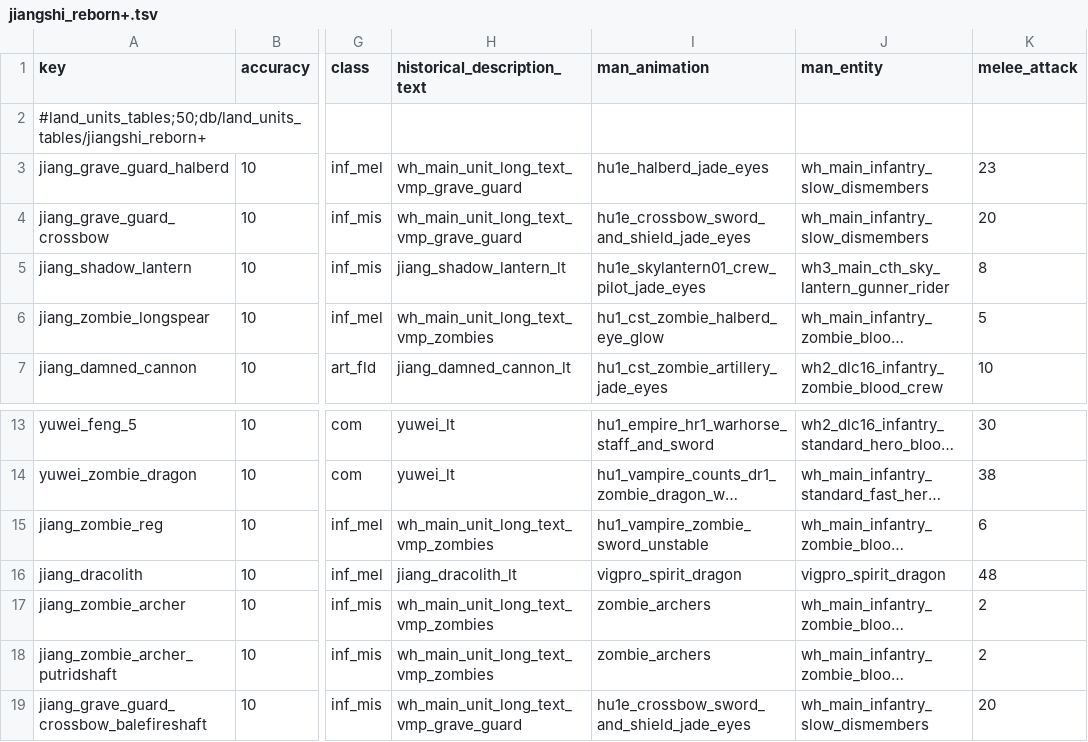
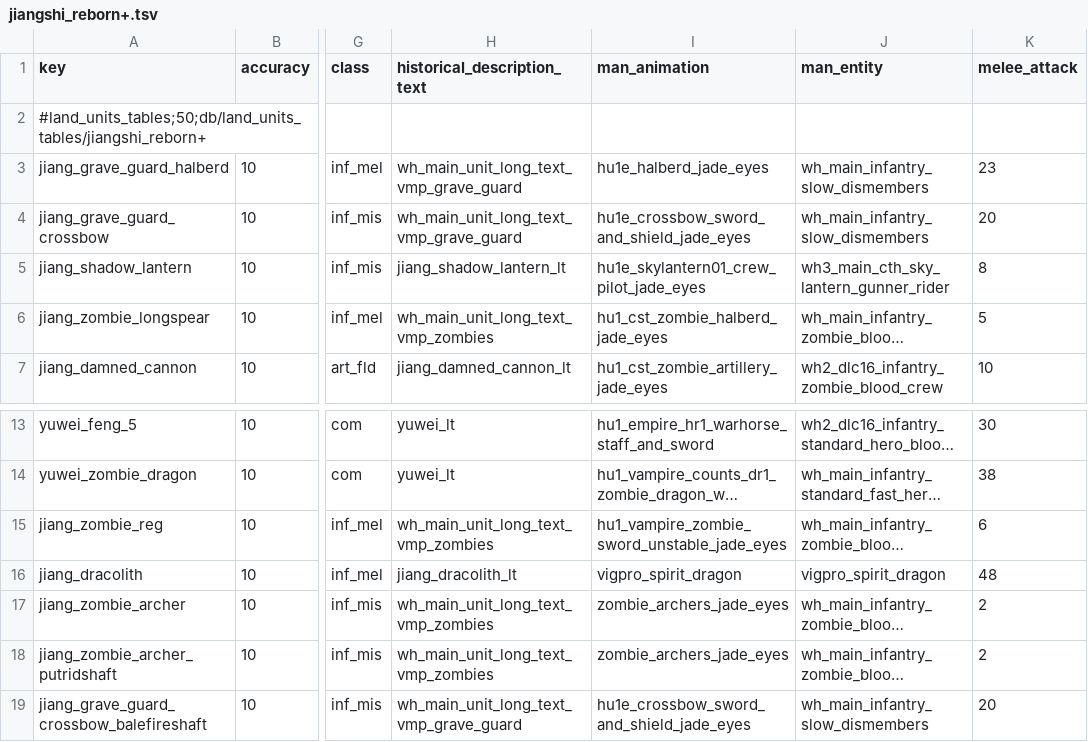
Before and after one commit to RhoxGSAINT/Dynasty-of-the-Damned, a TSV file: db/land_units_tables/jiangshi_reborn+.tsv, drawn as a sheet; only a part is shown, gaps mark what is left out; long unchanged cells end in …; the diff names each change by its address in the sheet, - before the commit and + after, or states it on an @@ line.

```diff
--- a/db/land_units_tables/jiangshi_reborn+.tsv
+++ b/db/land_units_tables/jiangshi_reborn+.tsv
-I6 (man_animation): hu1_cst_zombie_halberd_eye_glow
+I6 (man_animation): hu1_cst_zombie_halberd_jade_eyes
-I15 (man_animation): hu1_vampire_zombie_sword_unstable
+I15 (man_animation): hu1_vampire_zombie_sword_unstable_jade_eyes
-I17:I18 (man_animation): zombie_archers
+I17:I18 (man_animation): zombie_archers_jade_eyes
```
Also changed, not shown: db/battle_animations_table_tables/jiangshi_undead+.tsv, db/battle_personalities_tables/jiangshi_reborn+.tsv, 20 other files.
